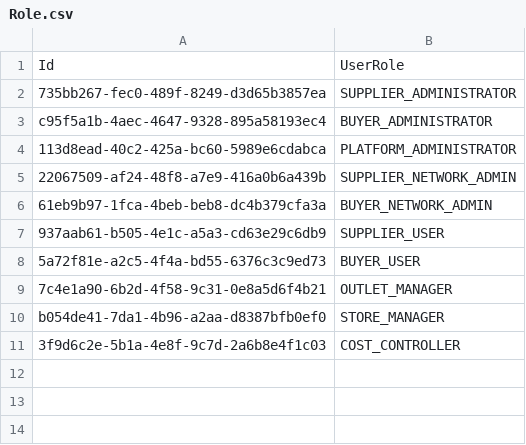
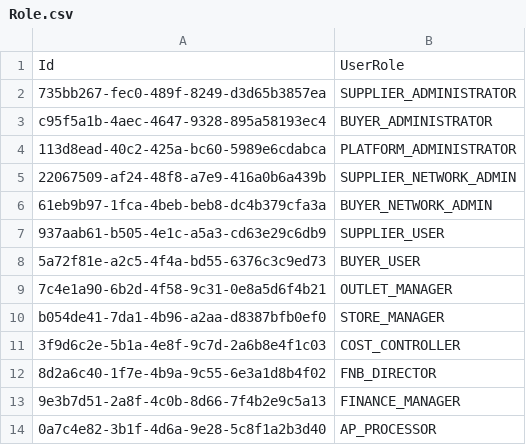
Before and after one commit to balachandhru-hub/main-sila-erp-system, a CSV file: Backend/src/Platform/Identity/Identity.Infrastructure/Migrations/Role.csv, drawn as a sheet; the diff names each change by its address in the sheet, - before the commit and + after, or states it on an @@ line.

```diff
--- a/Backend/src/Platform/Identity/Identity.Infrastructure/Migrations/Role.csv
+++ b/Backend/src/Platform/Identity/Identity.Infrastructure/Migrations/Role.csv
+row 12: 8d2a6c40-1f7e-4b9a-9c55-6e3a1d8b4f02 | FNB_DIRECTOR
+row 13: 9e3b7d51-2a8f-4c0b-8d66-7f4b2e9c5a13 | FINANCE_MANAGER
+row 14: 0a7c4e82-3b1f-4d6a-9e28-5c8f1a2b3d40 | AP_PROCESSOR
```
Also changed, not shown: Backend/src/Platform/Identity/Identity.Infrastructure/Migrations/Feature.csv, Backend/src/Platform/Identity/Identity.Infrastructure/Migrations/RoleFeatureMapping.csv, 27 other files.
